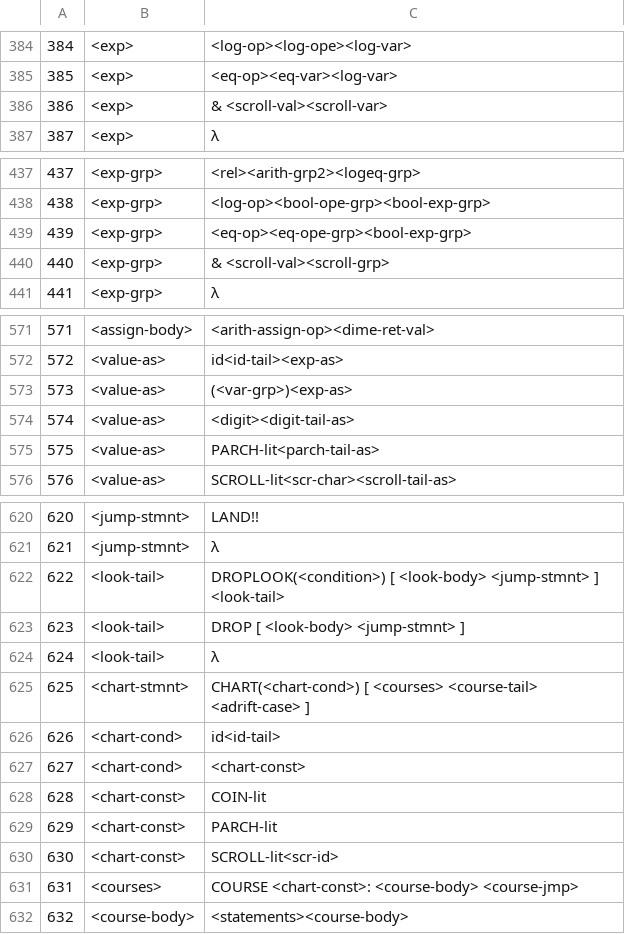
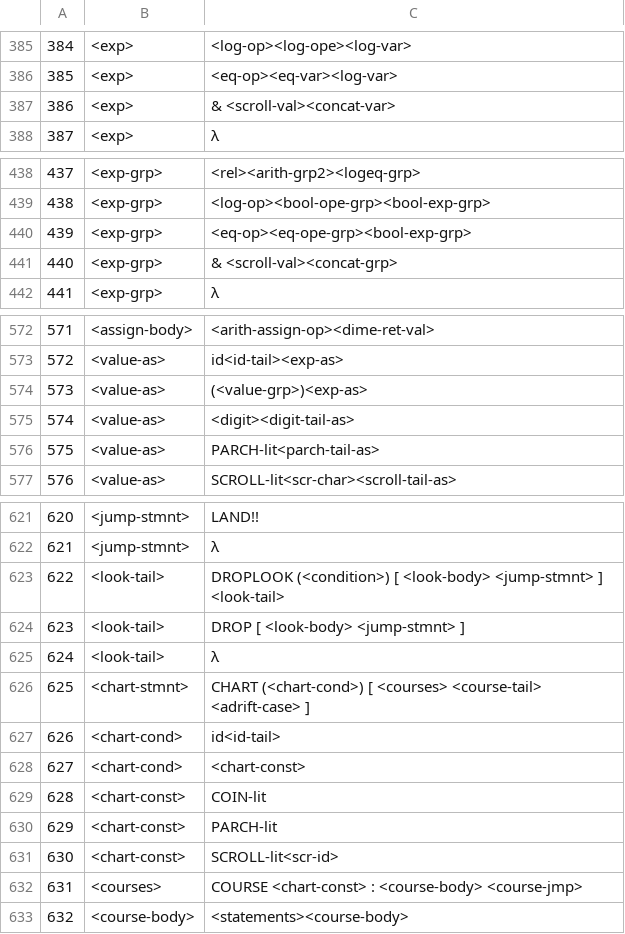
Before and after one commit to yurnifaa/SeaStack-v2, a TSV file: upd-cfg.tsv (was test1.tsv), drawn as a sheet; only a part is shown, gaps mark what is left out; the diff covers the shown part only.

```diff
--- a/test1.tsv
+++ b/upd-cfg.tsv
@@ -385,3 +386,3 @@
 385	<exp>	<eq-op><eq-var><log-var>
-386	<exp>	& <scroll-val><scroll-var>
+386	<exp>	& <scroll-val><concat-var>
 387	<exp>	λ
@@ -439,3 +440,3 @@
 439	<exp-grp>	<eq-op><eq-ope-grp><bool-exp-grp>
-440	<exp-grp>	& <scroll-val><scroll-grp>
+440	<exp-grp>	& <scroll-val><concat-grp>
 441	<exp-grp>	λ
@@ -572,3 +573,3 @@
 572	<value-as>	id<id-tail><exp-as>
-573	<value-as>	(<var-grp>)<exp-as>
+573	<value-as>	(<value-grp>)<exp-as>
 574	<value-as>	<digit><digit-tail-as>
@@ -621,2 +622,2 @@
 621	<jump-stmnt>	λ
-622	<look-tail>	DROPLOOK(<condition>) [    <look-body>    <jump-stmnt> ] <look-tail>
+622	<look-tail>	DROPLOOK (<condition>) [ <look-body> <jump-stmnt> ] <look-tail>
@@ -624,3 +625,3 @@
 624	<look-tail>	λ
-625	<chart-stmnt>	CHART(<chart-cond>) [    <courses>    <course-tail>    <adrift-case> ]
+625	<chart-stmnt>	CHART (<chart-cond>) [ <courses> <course-tail> <adrift-case> ]
 626	<chart-cond>	id<id-tail>
@@ -630,3 +631,3 @@
 630	<chart-const>	SCROLL-lit<scr-id>
-631	<courses>	COURSE <chart-const>:    <course-body>    <course-jmp>
+631	<courses>	COURSE <chart-const> : <course-body> <course-jmp>
 632	<course-body>	<statements><course-body>
```
Also changed, not shown: 1 added row and 12 edited cells elsewhere in this file, 2 other files.
